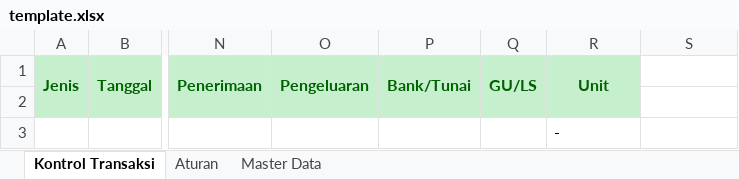
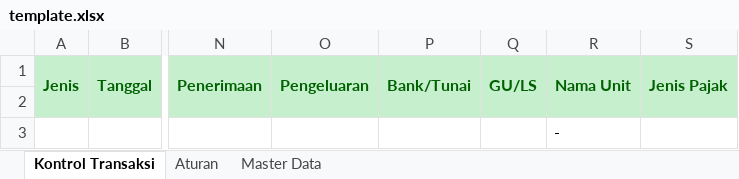
Before and after one commit to Yusupxyz/bku_rektorat, an Excel workbook: assets/template/template.xlsx, sheet Kontrol Transaksi, drawn as a sheet; only a part is shown, gaps mark what is left out; values as stored, in another font and other column widths than the file's, no borders; the diff names each change by its address in the sheet, - before the commit and + after, or states it on an @@ line.

```diff
--- a/assets/template/template.xlsx (sheet Kontrol Transaksi)
+++ b/assets/template/template.xlsx (sheet Kontrol Transaksi)
-R1: Unit
+R1: Nama Unit
-S1: (empty)
+S1: Jenis Pajak
-S1:S2 fill: none
+S1:S2 fill: #C6EFCE
+S1:S2 merged
```
Also changed, not shown: sheet Master Data, charts or pictures, 2 other files.
